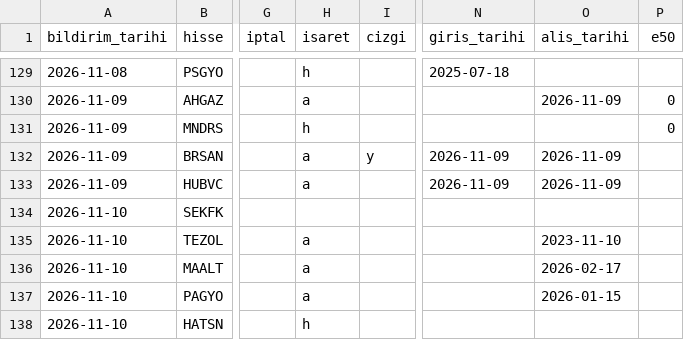
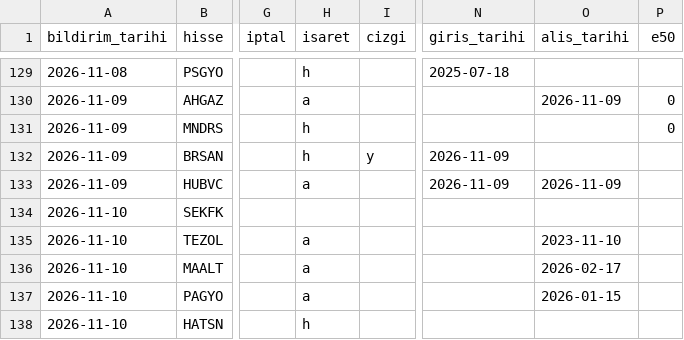
Before and after one commit to habibokay44-cyber/Daralma-bot, a CSV file: state/etiket_kayit.csv, drawn as a sheet; only a part is shown, gaps mark what is left out; the diff names each change by its address in the sheet, - before the commit and + after, or states it on an @@ line.

Commit message:
isaretler islendi (canli dinleme)

```diff
--- a/state/etiket_kayit.csv
+++ b/state/etiket_kayit.csv
-H132 (isaret): a
+H132 (isaret): h
-O132 (alis_tarihi): 2026-11-09
+O132 (alis_tarihi): (empty)
```
Also changed, not shown: 1 other file.
